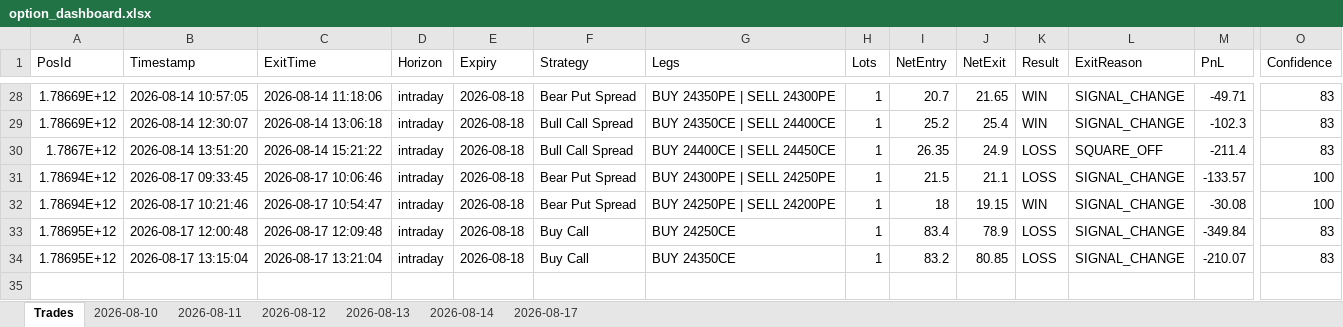
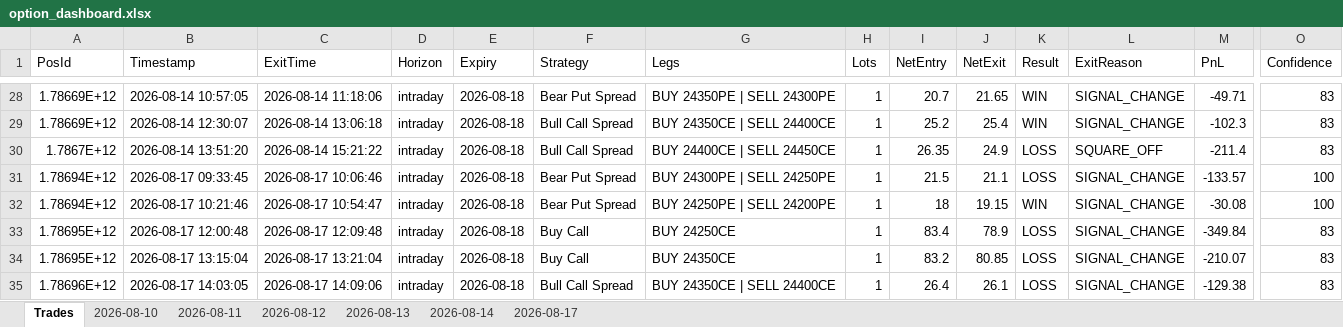
Before and after one commit to ravichandrant1697/option-dashboard, an Excel workbook: option_dashboard.xlsx, sheet Trades, drawn as a sheet; only a part is shown, gaps mark what is left out; values as stored, in another font and other column widths than the file's, no borders; rows hold the shown columns only; the diff names each change by its address in the sheet, - before the commit and + after, or states it on an @@ line.

```diff
--- a/option_dashboard.xlsx (sheet Trades)
+++ b/option_dashboard.xlsx (sheet Trades)
+row 35: 1.78696E+12 | 2026-08-17 14:03:05 | 2026-08-17 14:09:06 | intraday | 2026-08-18 | Bull Call Spread | BUY 24350CE | SELL 24400CE | 1 | 26.4 | 26.1 | LOSS | SIGNAL_CHANGE | -129.38 | 83
```
Also changed, not shown: sheet 2026-08-17, 1 other file.
